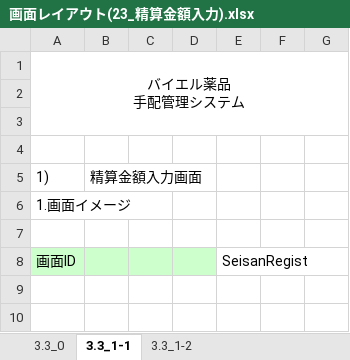
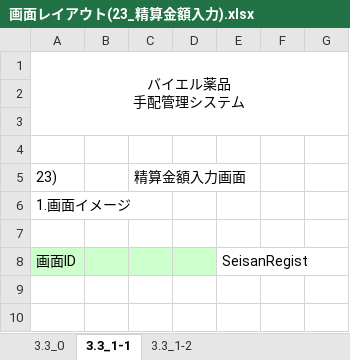
Before and after one commit to MakoYamada/pj_monolith, an Excel workbook: 20 開発資料/02.画面、帳票設計/画面レイアウト(23_精算金額入力).xlsx, sheet 3.3_1-1, drawn as a sheet; only a part is shown; values as stored, in another font and other column widths than the file's, no borders; charts and pictures not drawn; removed rows and columns are numbered as before the commit, all else as after; the diff names each change by its address in the sheet, - before the commit and + after, or states it on an @@ line.

```diff
--- a/20 開発資料/02.画面、帳票設計/画面レイアウト(23_精算金額入力).xlsx (sheet 3.3_1-1)
+++ b/20 開発資料/02.画面、帳票設計/画面レイアウト(23_精算金額入力).xlsx (sheet 3.3_1-1)
+column B, empty
-column C, empty
-A5: 1)
+A5: 23)
```
Also changed, not shown: sheet 3.3_1-2.
